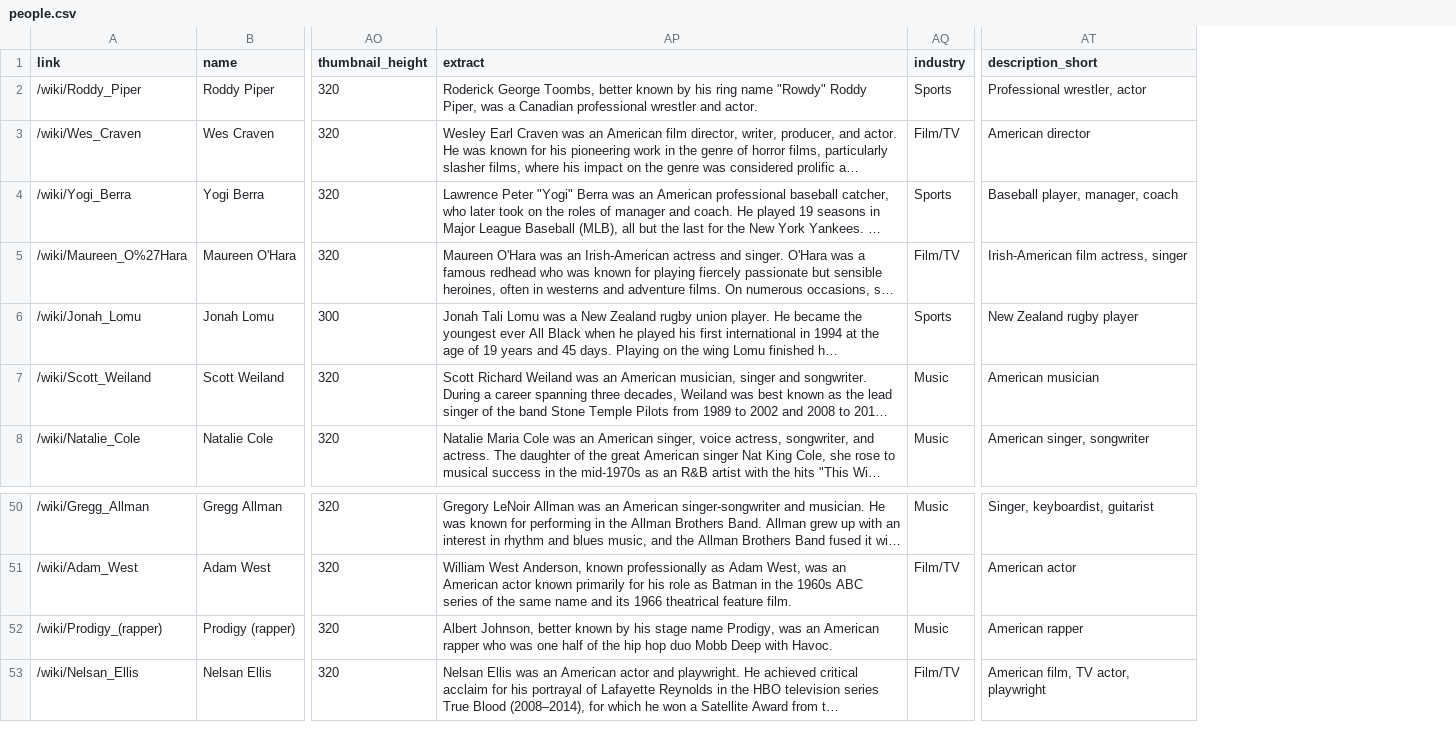
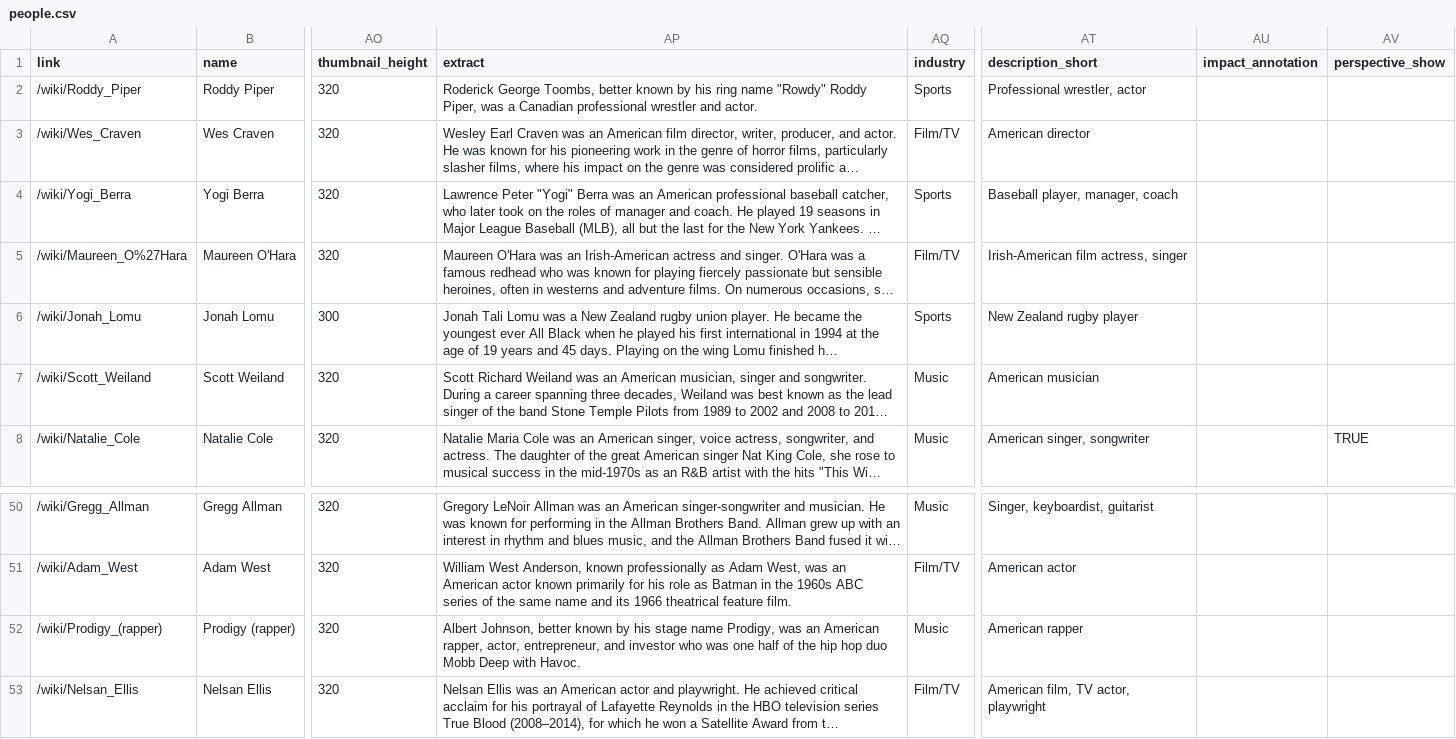
Before and after one commit to the-pudding/wiki-death-data, a CSV file: web-data/people.csv, drawn as a sheet; only a part is shown, gaps mark what is left out; long unchanged cells end in …; the diff names each change by its address in the sheet, - before the commit and + after, or states it on an @@ line.

Commit message:
latest data

```diff
--- a/web-data/people.csv
+++ b/web-data/people.csv
+column AU (impact_annotation), empty
+column AV (perspective_show), row 8: TRUE
-AP52 (extract): …an American rapper who was…
+AP52 (extract): …an American rapper, actor, entrepreneur, and investor who was…
```
Also changed, not shown: 1 other file.
